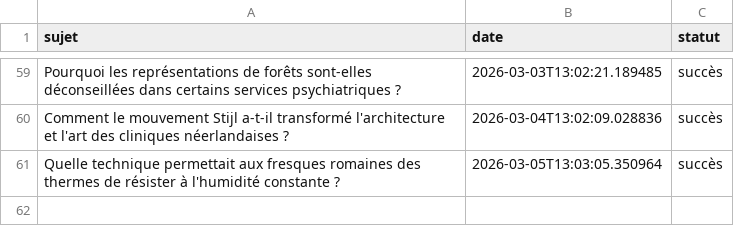
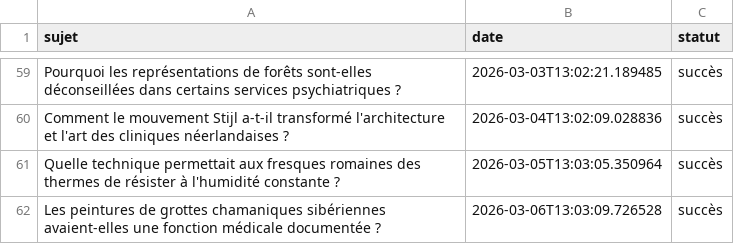
Before and after one commit to Metalosmose21/Cabinet-m-dical-1-, a CSV file: sujets_traites.csv, drawn as a sheet; only a part is shown, gaps mark what is left out; the diff names each change by its address in the sheet, - before the commit and + after, or states it on an @@ line.

```diff
--- a/sujets_traites.csv
+++ b/sujets_traites.csv
+row 62: Les peintures de grottes chamaniques sibériennes avaient-elles une fonction médicale documentée ? | 2026-03-06T13:03:09.726528 | succès
```
Also changed, not shown: sujets.csv.
